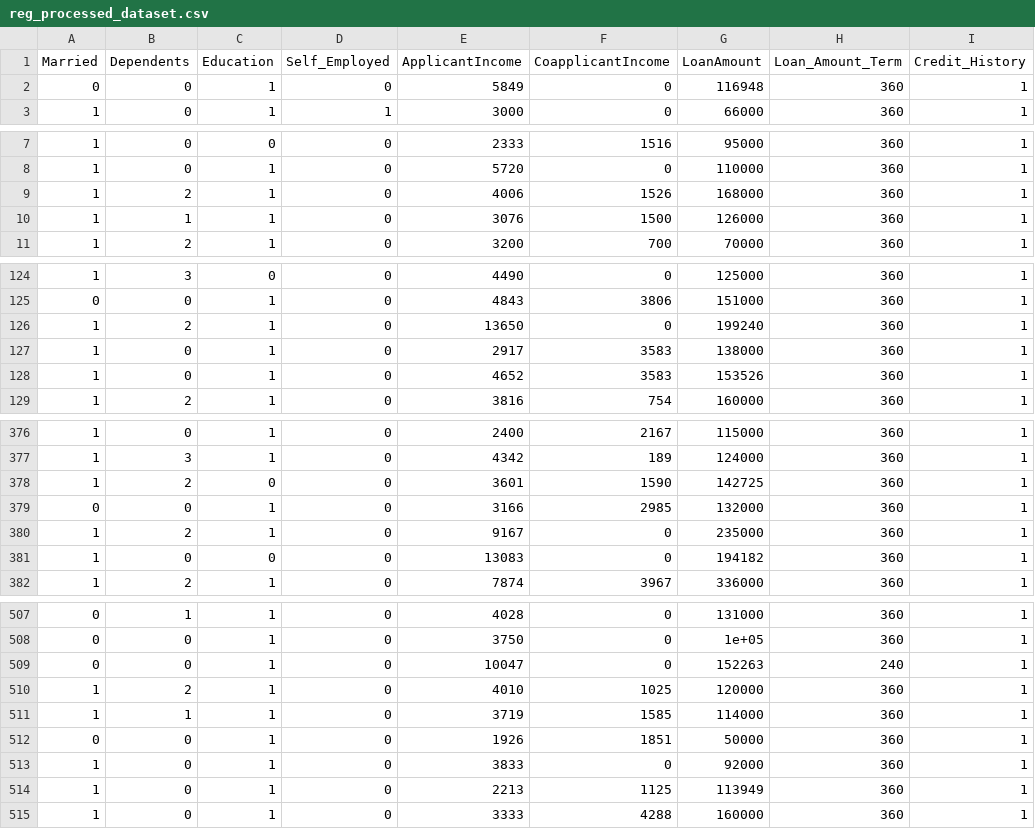
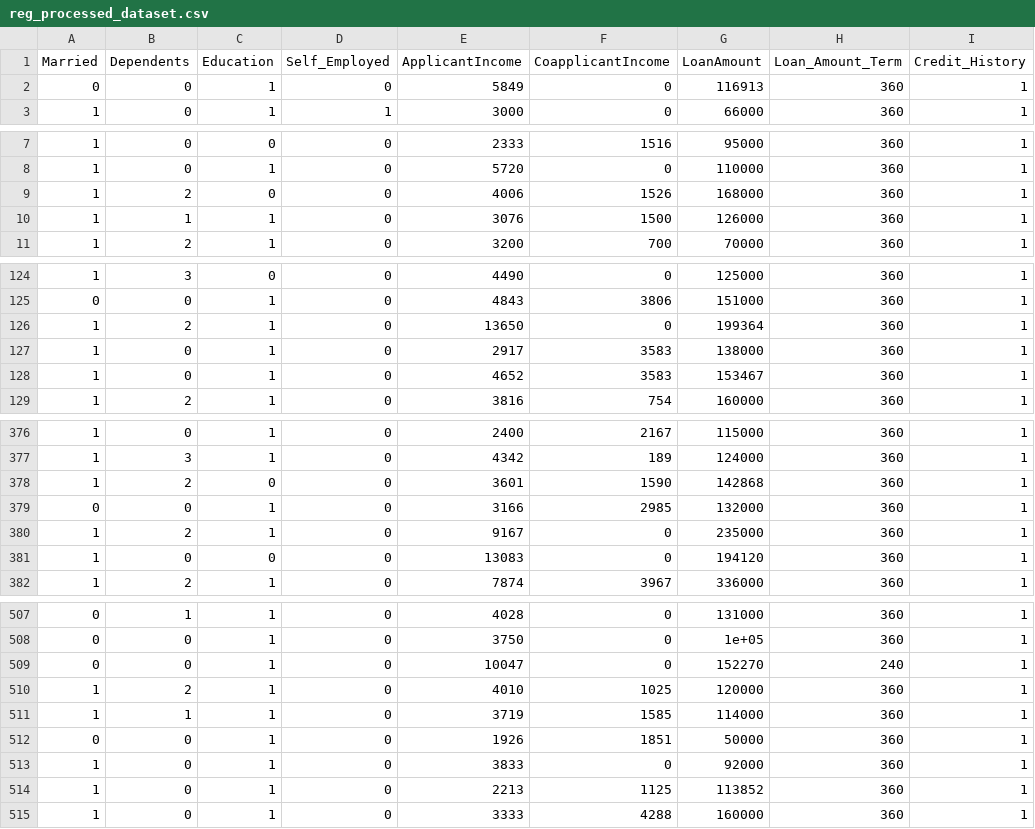
Before and after one commit to samueltan3972/Loan-Eligibility-and-Amount-Prediction, a CSV file: Data/reg_processed_dataset.csv, drawn as a sheet; only a part is shown, gaps mark what is left out; the diff covers the shown part only; the diff names each change by its address in the sheet, - before the commit and + after, or states it on an @@ line.

```diff
--- a/Data/reg_processed_dataset.csv
+++ b/Data/reg_processed_dataset.csv
-G2 (LoanAmount): 116948
+G2 (LoanAmount): 116913
-C9 (Education): 1
+C9 (Education): 0
-G126 (LoanAmount): 199240
+G126 (LoanAmount): 199364
-G128 (LoanAmount): 153526
+G128 (LoanAmount): 153467
-G378 (LoanAmount): 142725
+G378 (LoanAmount): 142868
-G381 (LoanAmount): 194182
+G381 (LoanAmount): 194120
-G509 (LoanAmount): 152263
+G509 (LoanAmount): 152270
-G514 (LoanAmount): 113949
+G514 (LoanAmount): 113852
```
Also changed, not shown: 10 edited cells elsewhere in this file, Data/processed_dataset.csv, Data/processed_testing_set.csv, 5 other files.
